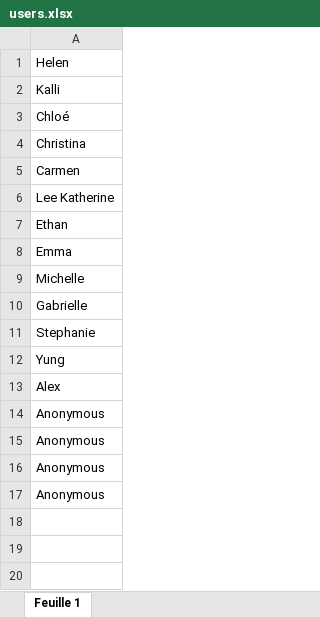
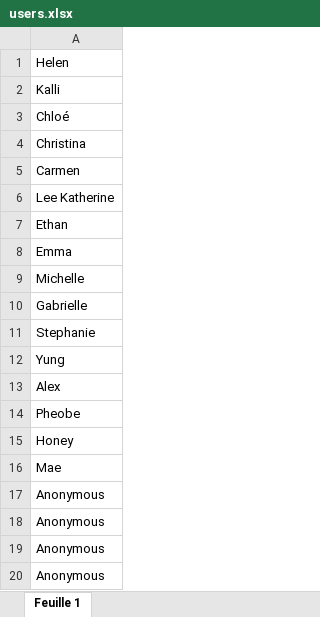
Before and after one commit to michpara/vaccine-alerts, an Excel workbook: users.xlsx, sheet Feuille 1, drawn as a sheet; values as stored, in another font and other column widths than the file's, no borders; charts and pictures not drawn; the diff names each change by its address in the sheet, - before the commit and + after, or states it on an @@ line.

Commit message:
updating user count

```diff
--- a/users.xlsx (sheet Feuille 1)
+++ b/users.xlsx (sheet Feuille 1)
+row 14: Pheobe
+row 15: Honey
+row 16: Mae
```
Also changed, not shown: 1 other file.
